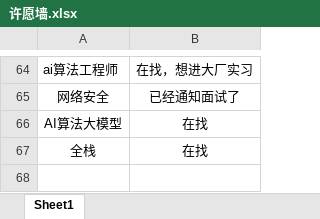
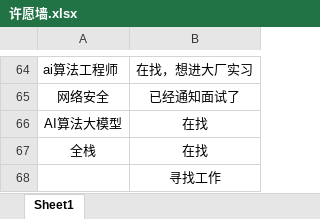
Before and after one commit to loks666/get_jobs, an Excel workbook: 许愿墙.xlsx, sheet Sheet1, drawn as a sheet; only a part is shown, gaps mark what is left out; values as stored, in another font and other column widths than the file's, no borders; the diff names each change by its address in the sheet, - before the commit and + after, or states it on an @@ line.

Commit message:
✨I can do it！

```diff
--- a/许愿墙.xlsx (sheet Sheet1)
+++ b/许愿墙.xlsx (sheet Sheet1)
+row 68:  | 寻找工作
```
